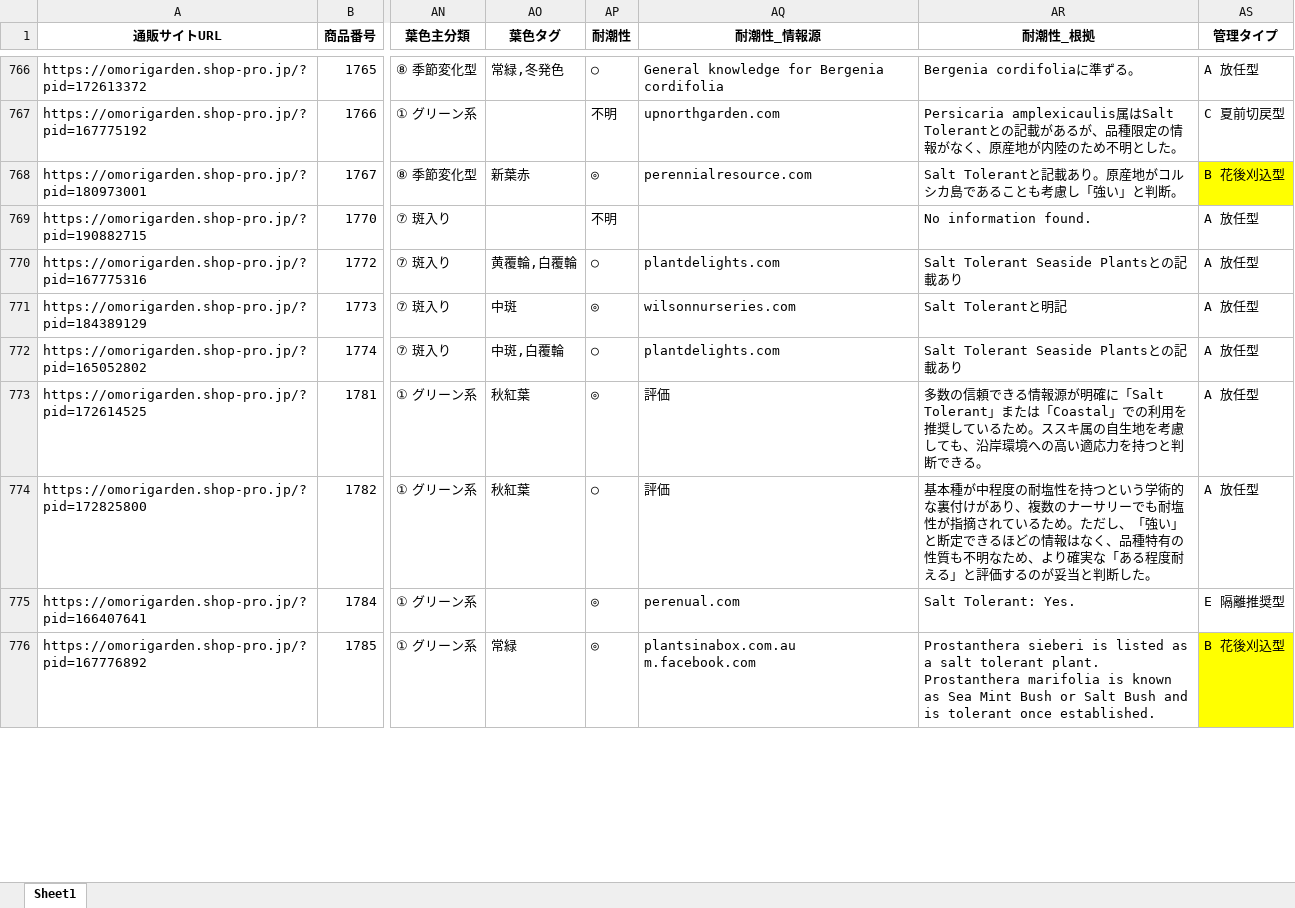
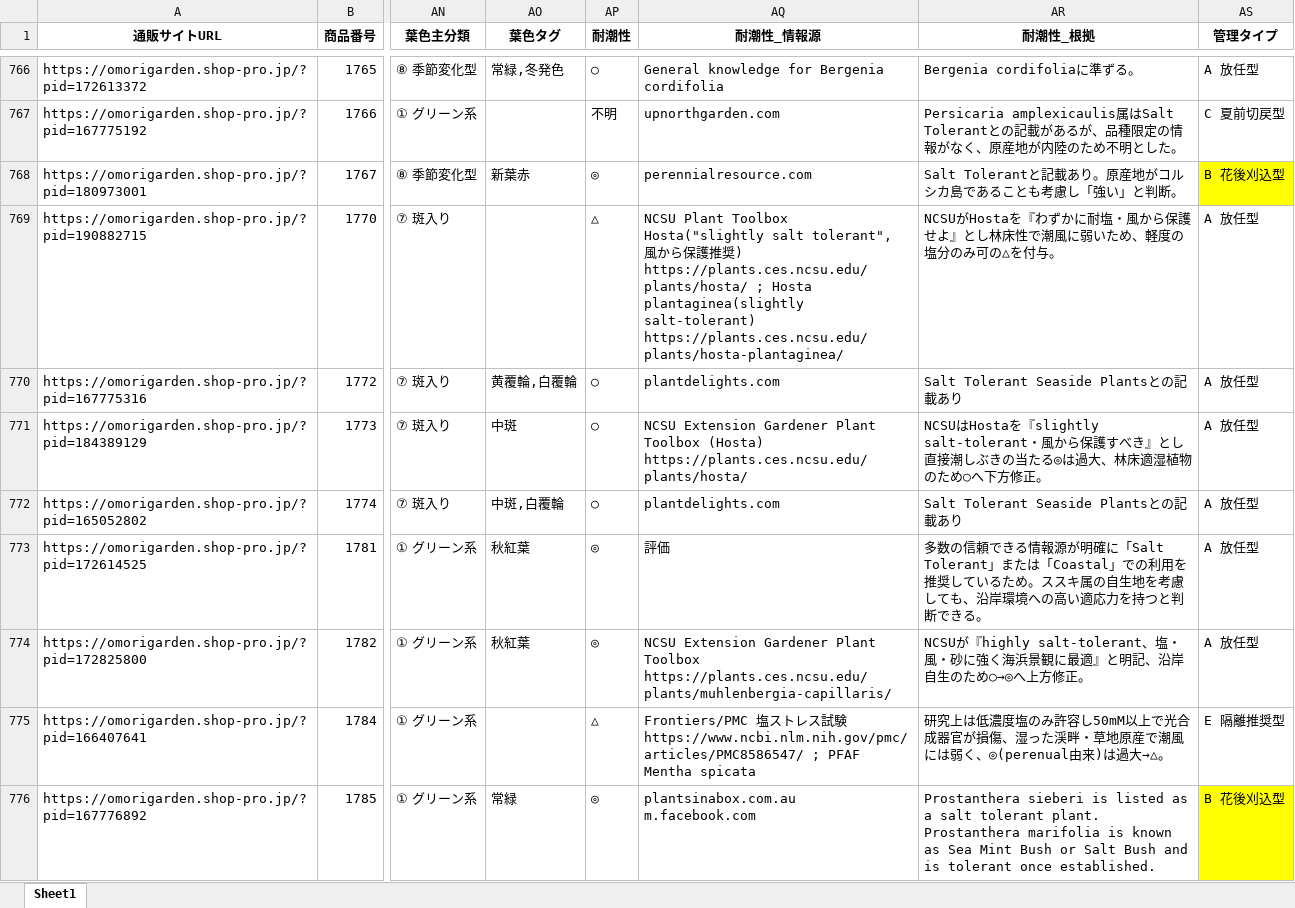
Before and after one commit to omorigarden2421-hash/sukkongrass-app, an Excel workbook: data-validation/_autopilot/master_working_latest.xlsx, sheet Sheet1, drawn as a sheet; only a part is shown, gaps mark what is left out; values as stored, in another font and other column widths than the file's, no borders; the diff covers the shown part only; the diff names each change by its address in the sheet, - before the commit and + after, or states it on an @@ line.

```diff
--- a/data-validation/_autopilot/master_working_latest.xlsx (sheet Sheet1)
+++ b/data-validation/_autopilot/master_working_latest.xlsx (sheet Sheet1)
-AP769 (耐潮性): 不明
+AP769 (耐潮性): △
-AQ769 (耐潮性_情報源): (empty)
+AQ769 (耐潮性_情報源): NCSU Plant Toolbox Hosta("slightly salt tolerant", 風から保護推奨) https://plants.ces.ncsu.edu/plants/hosta/ ; Hosta plantaginea(slightly salt-tolerant) https://plants.ces.ncsu.edu/plants/hosta-plantaginea/
-AR769 (耐潮性_根拠): No information found.
+AR769 (耐潮性_根拠): NCSUがHostaを『わずかに耐塩・風から保護せよ』とし林床性で潮風に弱いため、軽度の塩分のみ可の△を付与。
-AP771 (耐潮性): ◎
+AP771 (耐潮性): ○
-AQ771 (耐潮性_情報源): wilsonnurseries.com
+AQ771 (耐潮性_情報源): NCSU Extension Gardener Plant Toolbox (Hosta) https://plants.ces.ncsu.edu/plants/hosta/
-AR771 (耐潮性_根拠): Salt Tolerantと明記
+AR771 (耐潮性_根拠): NCSUはHostaを『slightly salt-tolerant・風から保護すべき』とし直接潮しぶきの当たる◎は過大、林床適湿植物のため○へ下方修正。
-AP774 (耐潮性): ○
+AP774 (耐潮性): ◎
-AQ774 (耐潮性_情報源): 評価
+AQ774 (耐潮性_情報源): NCSU Extension Gardener Plant Toolbox https://plants.ces.ncsu.edu/plants/muhlenbergia-capillaris/
-AR774 (耐潮性_根拠): 基本種が中程度の耐塩性を持つという学術的な裏付けがあり、複数のナーサリーでも耐塩性が指摘されているため。ただし、「強い」と断定できるほどの情報はなく、品種特有の性質も不明なため、より確実な「ある程度耐える」と評価するのが妥当と判断した。
+AR774 (耐潮性_根拠): NCSUが『highly salt-tolerant、塩・風・砂に強く海浜景観に最適』と明記、沿岸自生のため○→◎へ上方修正。
-AP775 (耐潮性): ◎
+AP775 (耐潮性): △
-AQ775 (耐潮性_情報源): perenual.com
+AQ775 (耐潮性_情報源): Frontiers/PMC 塩ストレス試験 https://www.ncbi.nlm.nih.gov/pmc/articles/PMC8586547/ ; PFAF Mentha spicata
-AR775 (耐潮性_根拠): Salt Tolerant: Yes.
+AR775 (耐潮性_根拠): 研究上は低濃度塩のみ許容し50mM以上で光合成器官が損傷、湿った渓畔・草地原産で潮風には弱く、◎(perenual由来)は過大→△。
```
Also changed, not shown: 471 edited cells elsewhere in this sheet, data-validation/_autopilot/宿根草マスタ_調査完了項目_赤塗り_latest.xlsx, 5 other files.
